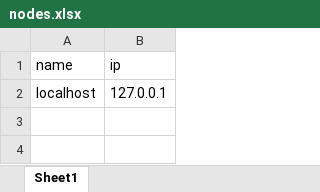
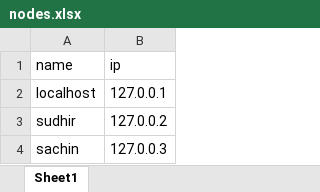
Before and after one commit to nagasudhirpulla/ping_status_dump_creation, an Excel workbook: nodes.xlsx, sheet Sheet1, drawn as a sheet; values as stored, in another font and other column widths than the file's, no borders; the diff names each change by its address in the sheet, - before the commit and + after, or states it on an @@ line.

```diff
--- a/nodes.xlsx (sheet Sheet1)
+++ b/nodes.xlsx (sheet Sheet1)
+row 3: sudhir | 127.0.0.2
+row 4: sachin | 127.0.0.3
```
Also changed, not shown: 2 other files.
